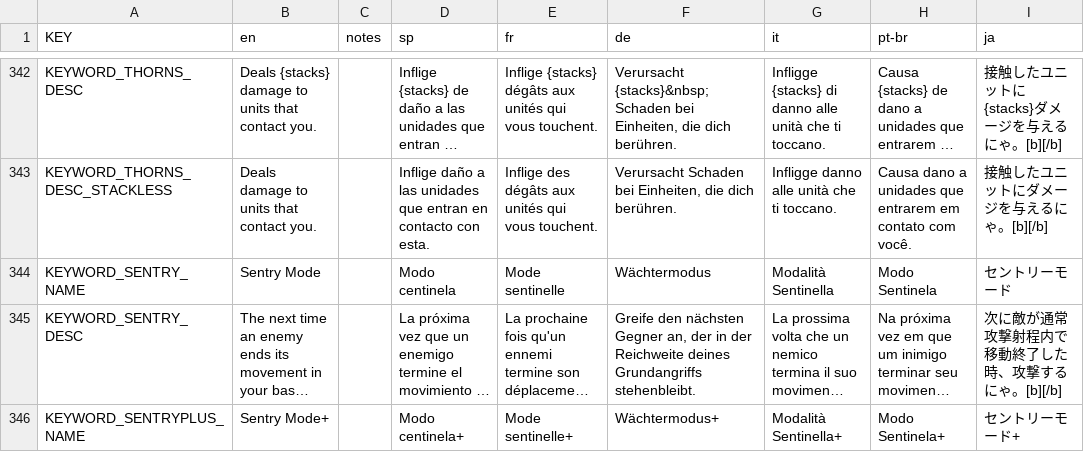
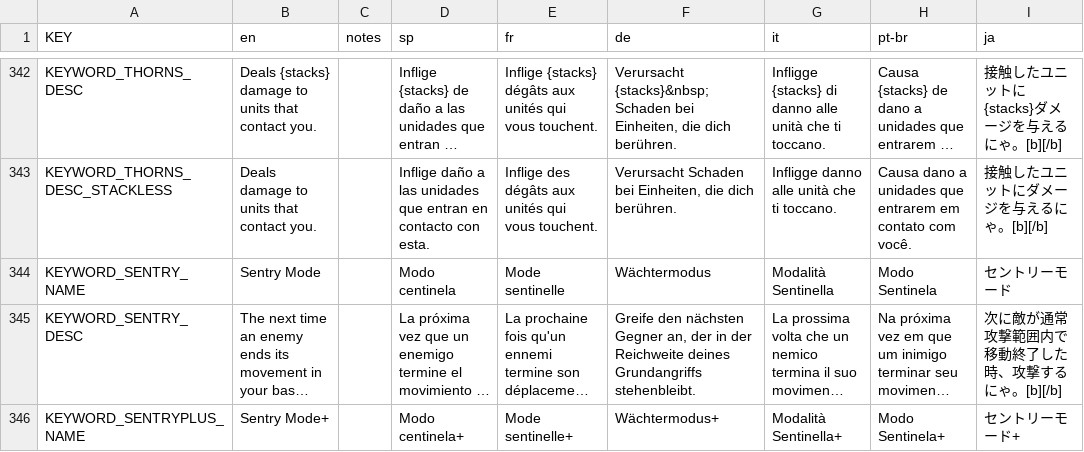
Before and after one commit to ibushimaru/MewgenicsJP, a CSV file: overlay/data/text/keyword_tooltips.csv, drawn as a sheet; only a part is shown, gaps mark what is left out; long unchanged cells end in …; the diff covers the shown part only; the diff names each change by its address in the sheet, - before the commit and + after, or states it on an @@ line.

```diff
--- a/overlay/data/text/keyword_tooltips.csv
+++ b/overlay/data/text/keyword_tooltips.csv
-I345 (ja): 次に敵が通常攻撃射程内で移動終了した時、攻撃するにゃ。[b][/b]
+I345 (ja): 次に敵が通常攻撃範囲内で移動終了した時、攻撃するにゃ。[b][/b]
```
Also changed, not shown: 7 edited cells elsewhere in this file, overlay/data/text/additions2.csv, overlay/data/text/items.csv, 7 other files.
